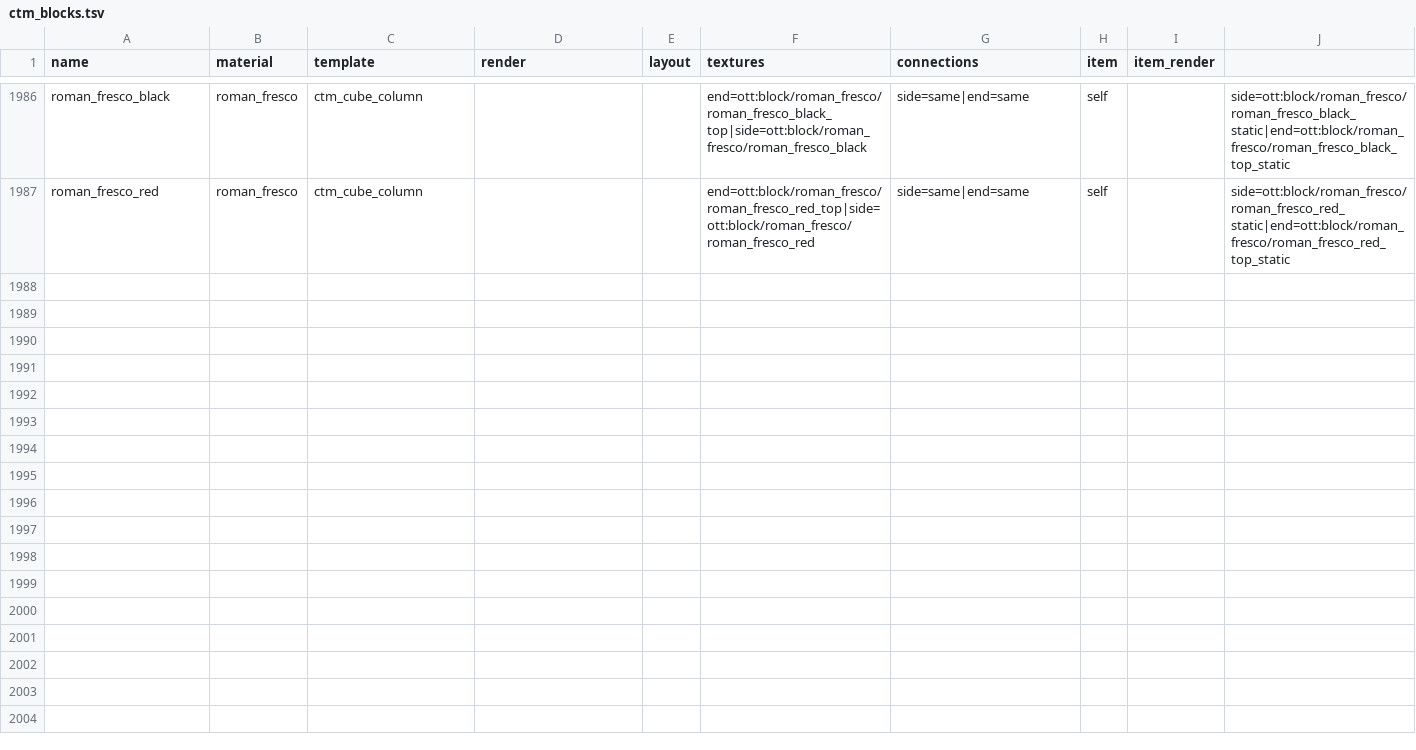
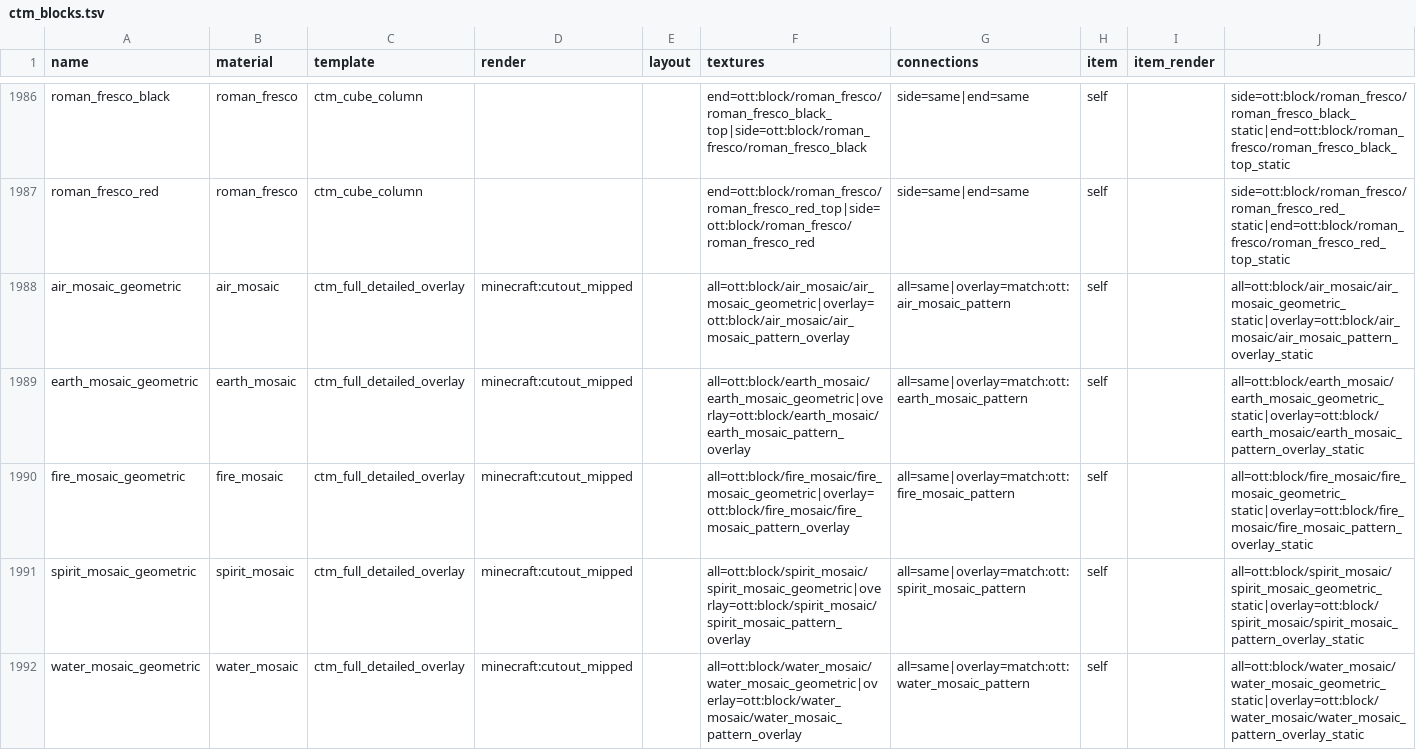
Before and after one commit to rainweaver76/ott, a TSV file: ott_blocks/src/main/resources/assets/ott/ctm_blocks.tsv, drawn as a sheet; only a part is shown, gaps mark what is left out; the diff names each change by its address in the sheet, - before the commit and + after, or states it on an @@ line.

```diff
--- a/ott_blocks/src/main/resources/assets/ott/ctm_blocks.tsv
+++ b/ott_blocks/src/main/resources/assets/ott/ctm_blocks.tsv
+row 1988: air_mosaic_geometric | air_mosaic | ctm_full_detailed_overlay | minecraft:cutout_mipped |  | all=ott:block/air_mosaic/air_mosaic_geometric|overlay=ott:block/air_mosaic/air_mosaic_pattern_overlay | all=same|overlay=match:ott:air_mosaic_pattern | self |  | all=ott:block/air_mosaic/air_mosaic_geometric_static|overlay=ott:block/air_mosaic/air_mosaic_pattern_overlay_static
+row 1989: earth_mosaic_geometric | earth_mosaic | ctm_full_detailed_overlay | minecraft:cutout_mipped |  | all=ott:block/earth_mosaic/earth_mosaic_geometric|overlay=ott:block/earth_mosaic/earth_mosaic_pattern_overlay | all=same|overlay=match:ott:earth_mosaic_pattern | self |  | all=ott:block/earth_mosaic/earth_mosaic_geometric_static|overlay=ott:block/earth_mosaic/earth_mosaic_pattern_overlay_static
+row 1990: fire_mosaic_geometric | fire_mosaic | ctm_full_detailed_overlay | minecraft:cutout_mipped |  | all=ott:block/fire_mosaic/fire_mosaic_geometric|overlay=ott:block/fire_mosaic/fire_mosaic_pattern_overlay | all=same|overlay=match:ott:fire_mosaic_pattern | self |  | all=ott:block/fire_mosaic/fire_mosaic_geometric_static|overlay=ott:block/fire_mosaic/fire_mosaic_pattern_overlay_static
+row 1991: spirit_mosaic_geometric | spirit_mosaic | ctm_full_detailed_overlay | minecraft:cutout_mipped |  | all=ott:block/spirit_mosaic/spirit_mosaic_geometric|overlay=ott:block/spirit_mosaic/spirit_mosaic_pattern_overlay | all=same|overlay=match:ott:spirit_mosaic_pattern | self |  | all=ott:block/spirit_mosaic/spirit_mosaic_geometric_static|overlay=ott:block/spirit_mosaic/spirit_mosaic_pattern_overlay_static
+row 1992: water_mosaic_geometric | water_mosaic | ctm_full_detailed_overlay | minecraft:cutout_mipped |  | all=ott:block/water_mosaic/water_mosaic_geometric|overlay=ott:block/water_mosaic/water_mosaic_pattern_overlay | all=same|overlay=match:ott:water_mosaic_pattern | self |  | all=ott:block/water_mosaic/water_mosaic_geometric_static|overlay=ott:block/water_mosaic/water_mosaic_pattern_overlay_static
```
Also changed, not shown: 17 other files.
